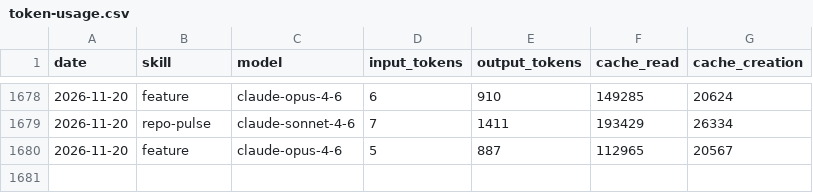
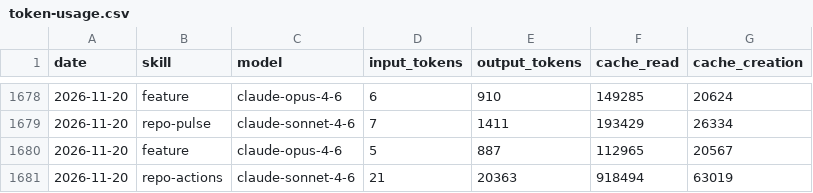
Before and after one commit to AITOBIAS04/CHORUS, a CSV file: memory/token-usage.csv, drawn as a sheet; only a part is shown, gaps mark what is left out.

Commit message:
chore(repo-actions): auto-commit 2026-11-20

```diff
--- a/memory/token-usage.csv
+++ b/memory/token-usage.csv
@@ -1680 +1680,2 @@ date,skill,model,input_tokens,output_tokens,cache_read,cache_creation
 2026-11-20,feature,claude-opus-4-6,5,887,112965,20567
+2026-11-20,repo-actions,claude-sonnet-4-6,21,20363,918494,63019
```
Also changed, not shown: 6 other files.
